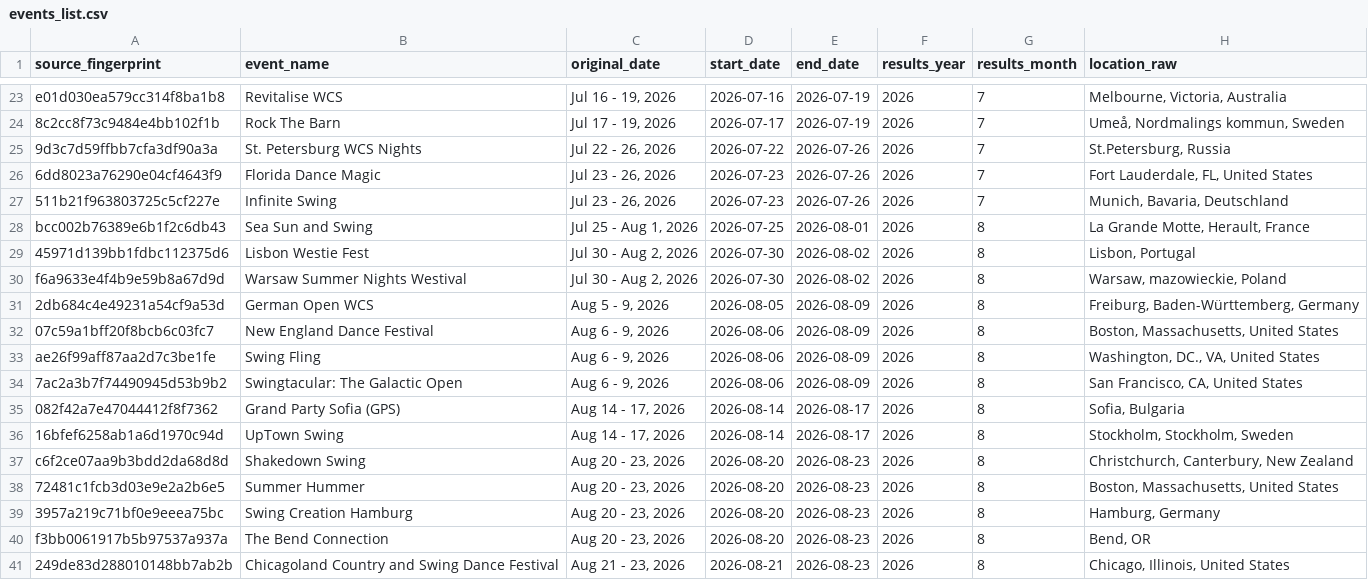
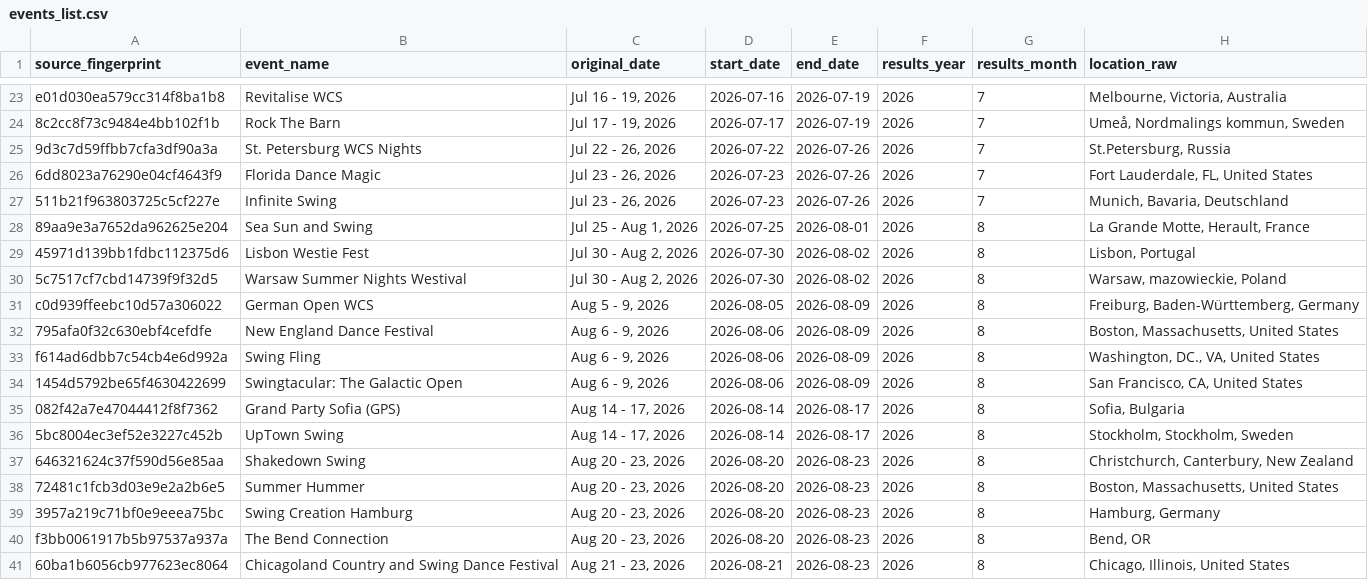
Before and after one commit to zlat1109/wsdc-data-pipeline, a CSV file: data/events_list/events_list.csv, drawn as a sheet; only a part is shown, gaps mark what is left out; the diff covers the shown part only; the diff names each change by its address in the sheet, - before the commit and + after, or states it on an @@ line.

```diff
--- a/data/events_list/events_list.csv
+++ b/data/events_list/events_list.csv
-A28 (source_fingerprint): bcc002b76389e6b1f2c6db43
+A28 (source_fingerprint): 89aa9e3a7652da962625e204
-A30 (source_fingerprint): f6a9633e4f4b9e59b8a67d9d
+A30 (source_fingerprint): 5c7517cf7cbd14739f9f32d5
-A31 (source_fingerprint): 2db684c4e49231a54cf9a53d
+A31 (source_fingerprint): c0d939ffeebc10d57a306022
-A32 (source_fingerprint): 07c59a1bff20f8bcb6c03fc7
+A32 (source_fingerprint): 795afa0f32c630ebf4cefdfe
-A33 (source_fingerprint): ae26f99aff87aa2d7c3be1fe
+A33 (source_fingerprint): f614ad6dbb7c54cb4e6d992a
-A34 (source_fingerprint): 7ac2a3b7f74490945d53b9b2
+A34 (source_fingerprint): 1454d5792be65f4630422699
-A36 (source_fingerprint): 16bfef6258ab1a6d1970c94d
+A36 (source_fingerprint): 5bc8004ec3ef52e3227c452b
-A37 (source_fingerprint): c6f2ce07aa9b3bdd2da68d8d
+A37 (source_fingerprint): 646321624c37f590d56e85aa
-A41 (source_fingerprint): 249de83d288010148bb7ab2b
+A41 (source_fingerprint): 60ba1b6056cb977623ec8064
```
Also changed, not shown: 1 removed row and 96 edited cells elsewhere in this file, 8 other files.
